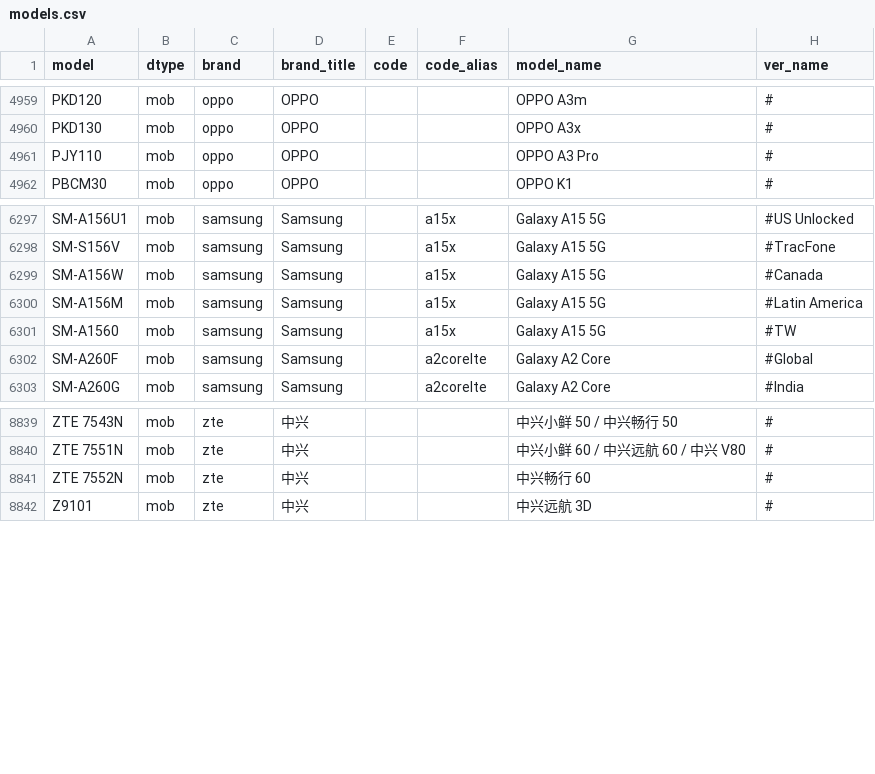
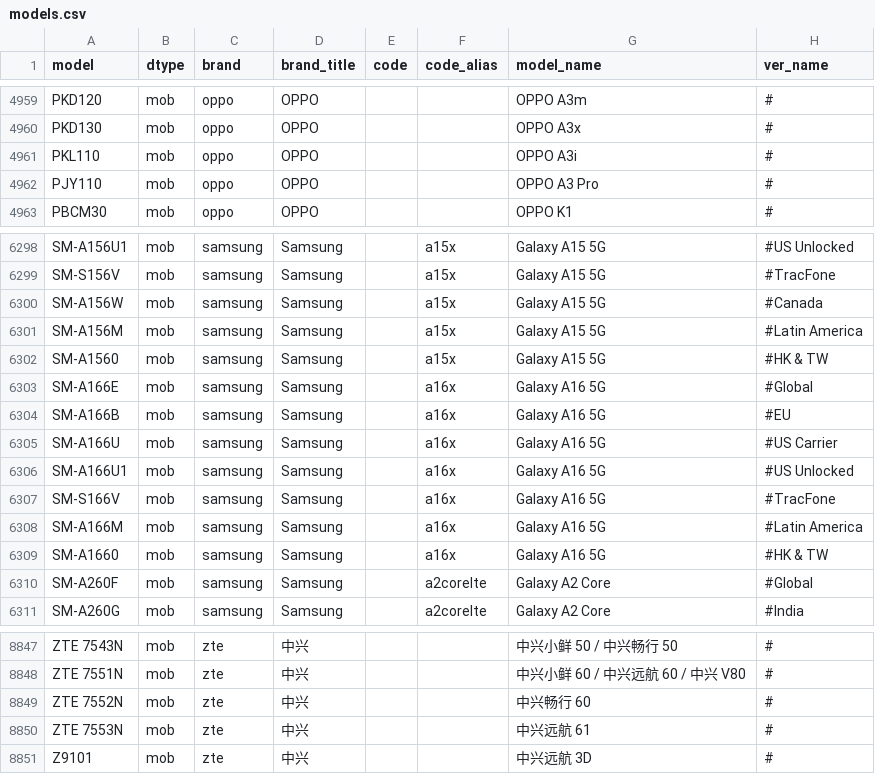
Before and after one commit to KHwang9883/MobileModels-csv, a CSV file: models.csv, drawn as a sheet; only a part is shown, gaps mark what is left out.

Commit message:
Sync with MobileModels 8342c49c4b3ed668d6c474ecafd03f2f56f6a4fc

```diff
--- a/models.csv
+++ b/models.csv
@@ -4960,2 +4960,3 @@ PKD120,mob,oppo,OPPO,,,OPPO A3m,#
 PKD130,mob,oppo,OPPO,,,OPPO A3x,#
+PKL110,mob,oppo,OPPO,,,OPPO A3i,#
 PJY110,mob,oppo,OPPO,,,OPPO A3 Pro,#
@@ -6300,3 +6301,10 @@ SM-A156W,mob,samsung,Samsung,,a15x,Galaxy A15 5G,#Canada
 SM-A156M,mob,samsung,Samsung,,a15x,Galaxy A15 5G,#Latin America
-SM-A1560,mob,samsung,Samsung,,a15x,Galaxy A15 5G,#TW
+SM-A1560,mob,samsung,Samsung,,a15x,Galaxy A15 5G,#HK & TW
+SM-A166E,mob,samsung,Samsung,,a16x,Galaxy A16 5G,#Global
+SM-A166B,mob,samsung,Samsung,,a16x,Galaxy A16 5G,#EU
+SM-A166U,mob,samsung,Samsung,,a16x,Galaxy A16 5G,#US Carrier
+SM-A166U1,mob,samsung,Samsung,,a16x,Galaxy A16 5G,#US Unlocked
+SM-S166V,mob,samsung,Samsung,,a16x,Galaxy A16 5G,#TracFone
+SM-A166M,mob,samsung,Samsung,,a16x,Galaxy A16 5G,#Latin America
+SM-A1660,mob,samsung,Samsung,,a16x,Galaxy A16 5G,#HK & TW
 SM-A260F,mob,samsung,Samsung,,a2corelte,Galaxy A2 Core,#Global
@@ -8841,2 +8849,3 @@ ZTE 7551N,mob,zte,中兴,,,中兴小鲜 60 / 中兴远航 60 / 中兴 V80,#
 ZTE 7552N,mob,zte,中兴,,,中兴畅行 60,#
+ZTE 7553N,mob,zte,中兴,,,中兴远航 61,#
 Z9101,mob,zte,中兴,,,中兴远航 3D,#
```
Also changed, not shown: 1 other file.
